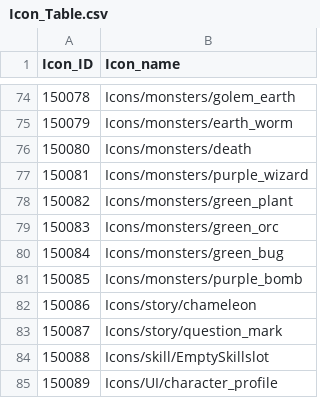
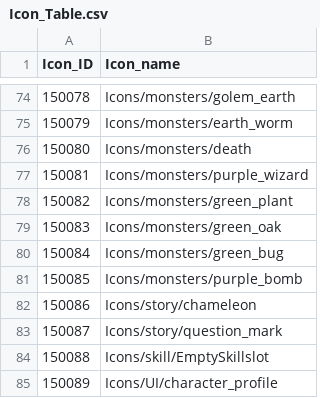
Before and after one commit to rockdo4/g1playground, a CSV file: Assets/Resources/DataTables/Icon_Table.csv, drawn as a sheet; only a part is shown, gaps mark what is left out.

```diff
--- a/Assets/Resources/DataTables/Icon_Table.csv
+++ b/Assets/Resources/DataTables/Icon_Table.csv
@@ -78,3 +78,3 @@ Icon_ID,Icon_name
 150082,Icons/monsters/green_plant
-150083,Icons/monsters/green_orc
+150083,Icons/monsters/green_oak
 150084,Icons/monsters/green_bug
```
Also changed, not shown: Assets/Resources/DataTables/Story_Table.csv, 19 other files.
